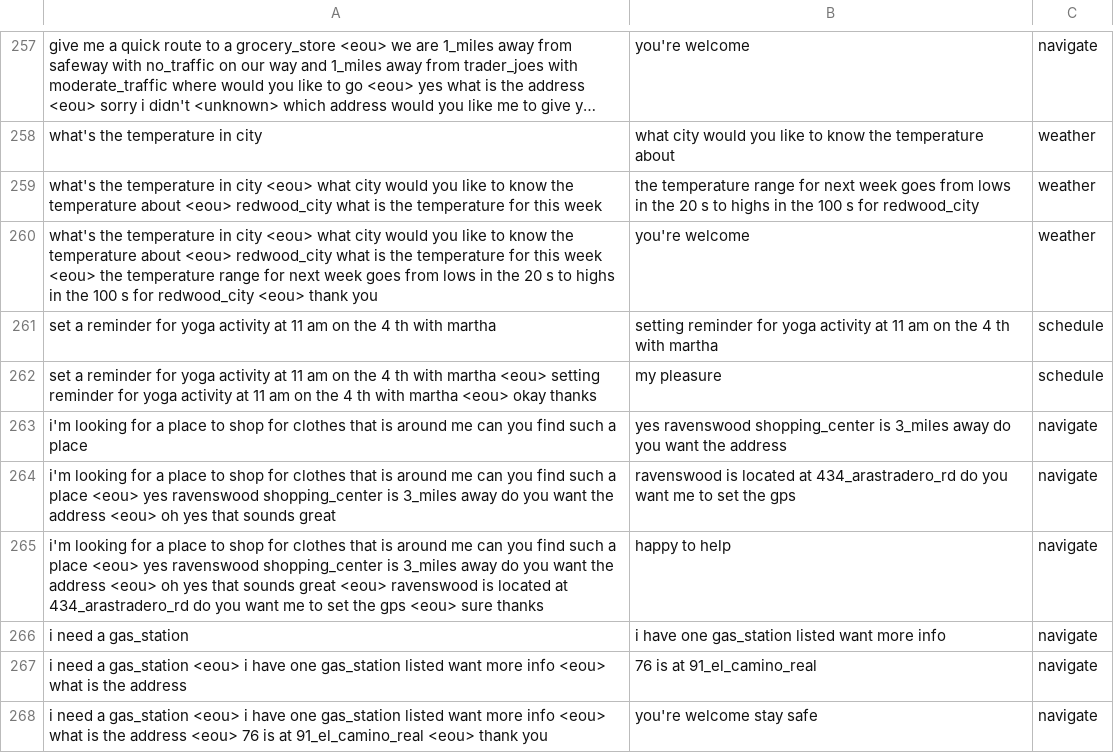
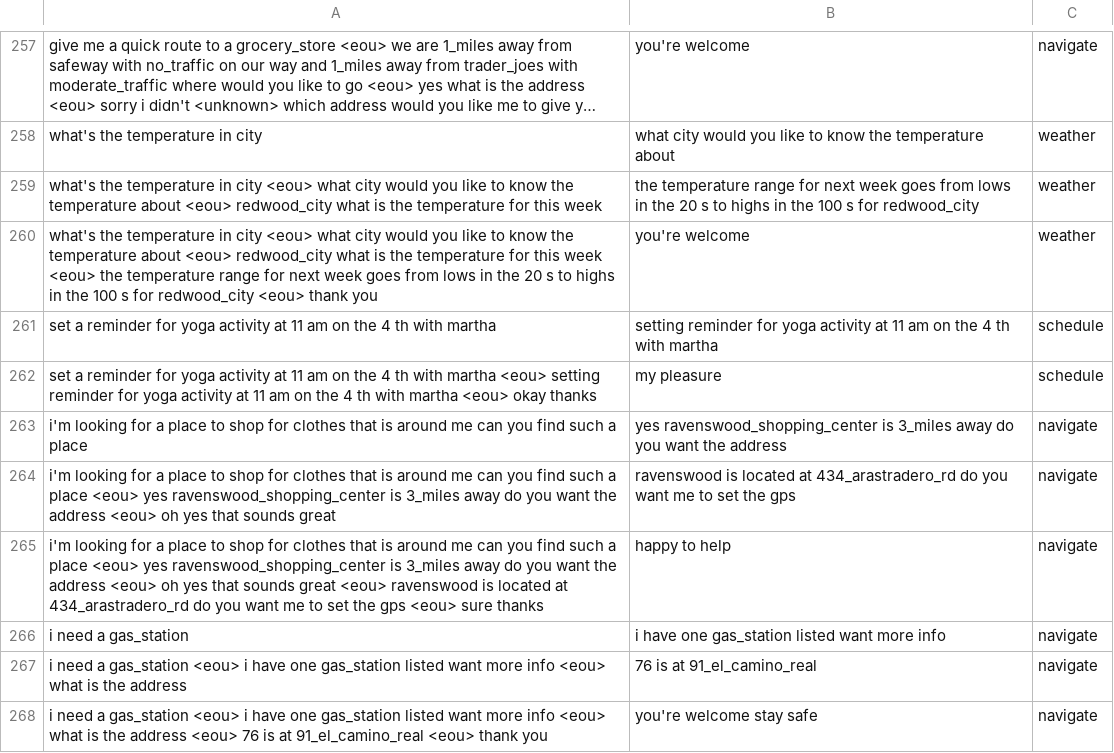
Before and after one commit to s6fikass/Chatbot_KVNN, a CSV file: data/samples/valid.csv, drawn as a sheet; only a part is shown, gaps mark what is left out; long unchanged cells end in …; the diff covers the shown part only.

```diff
--- a/data/samples/valid.csv
+++ b/data/samples/valid.csv
@@ -262,5 +262,5 @@ set a reminder for yoga activity at 11 am on the 4 th with martha,setting remind
 set a reminder for yoga activity at 11 am on the 4 th with martha <eou> setting reminder for yoga activity at 11 am on the 4 th with martha <eou> okay thanks,my pleasure,schedule
-i'm looking for a place to shop for clothes that is around me can you find such a place,yes ravenswood shopping_center is 3_miles away do you want the address,navigate
-i'm looking for a place to shop for clothes that is around me can you find such a place <eou> yes ravenswood shopping_center is 3_miles away do you want the address <eou> oh yes that sounds great,ravenswood is located at 434_arastradero_rd do you want me to set the gps,navigate
-i'm looking for a place to shop for clothes that is around me can you find such a place <eou> yes ravenswood shopping_center is 3_miles away do you want the address <eou> oh yes that sounds great <eou> ravenswood is located at 434_arastradero_rd do you want me to set the gps <eou> sure thanks,happy to help,navigate
+i'm looking for a place to shop for clothes that is around me can you find such a place,yes ravenswood_shopping_center is 3_miles away do you want the address,navigate
+i'm looking for a place to shop for clothes that is around me can you find such a place <eou> yes ravenswood_shopping_center is 3_miles away do you want the address <eou> oh yes that sounds great,ravenswood is located at 434_arastradero_rd do you want me to set the gps,navigate
+i'm looking for a place to shop for clothes that is around me can you find such a place <eou> yes ravenswood_shopping_center is 3_miles away do you want the address <eou> oh yes that sounds great <eou> ravenswood is located at 434_arastradero_rd do you want me to set the gps <eou> sure thanks,happy to help,navigate
 i need a gas_station,i have one gas_station listed want more info,navigate
```
Also changed, not shown: 79 edited cells elsewhere in this file, 16 other files.
